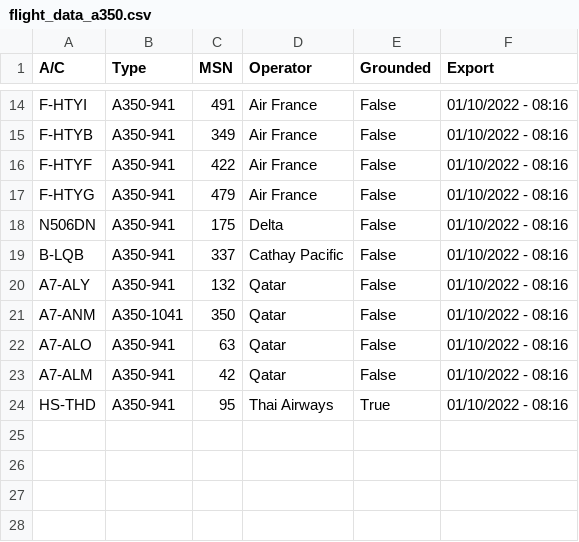
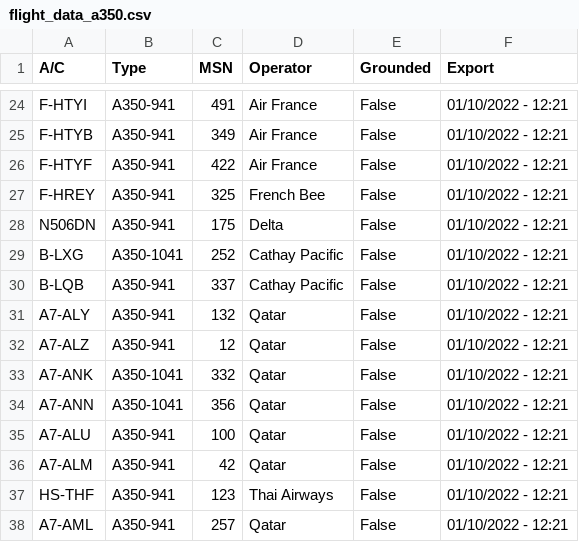
Before and after one commit to clintjb/A350-Tracking, a CSV file: _data/flight_data_a350.csv, drawn as a sheet; only a part is shown, gaps mark what is left out; addresses are those after the commit; the diff covers the shown part only; the diff names each change by its address in the sheet, - before the commit and + after, or states it on an @@ line.

```diff
--- a/_data/flight_data_a350.csv
+++ b/_data/flight_data_a350.csv
-F24:F28 (Export): 01/10/2022 - 08:16
+F24:F28 (Export): 01/10/2022 - 12:21
-A27 (A/C): F-HTYG
+A27 (A/C): F-HREY
-C27 (MSN): 479
+C27 (MSN): 325
-D27 (Operator): Air France
+D27 (Operator): French Bee
+row 29: B-LXG | A350-1041 | 252 | Cathay Pacific | False | 01/10/2022 - 12:21
-F30:F31 (Export): 01/10/2022 - 08:16
+F30:F31 (Export): 01/10/2022 - 12:21
+row 32: A7-ALZ | A350-941 | 12 | Qatar | False | 01/10/2022 - 12:21
-A33 (A/C): A7-ANM
+A33 (A/C): A7-ANK
-C33 (MSN): 350
+C33 (MSN): 332
-F33 (Export): 01/10/2022 - 08:16
+F33 (Export): 01/10/2022 - 12:21
+row 34: A7-ANN | A350-1041 | 356 | Qatar | False | 01/10/2022 - 12:21
-A35 (A/C): A7-ALO
+A35 (A/C): A7-ALU
-C35 (MSN): 63
+C35 (MSN): 100
-F35:F37 (Export): 01/10/2022 - 08:16
+F35:F37 (Export): 01/10/2022 - 12:21
-A37 (A/C): HS-THD
+A37 (A/C): HS-THF
-C37 (MSN): 95
+C37 (MSN): 123
-E37 (Grounded): True
+E37 (Grounded): False
+row 38: A7-AML | A350-941 | 257 | Qatar | False | 01/10/2022 - 12:21
```
Also changed, not shown: 14 added rows, 4 removed rows and 20 edited cells elsewhere in this file, 2 other files.
